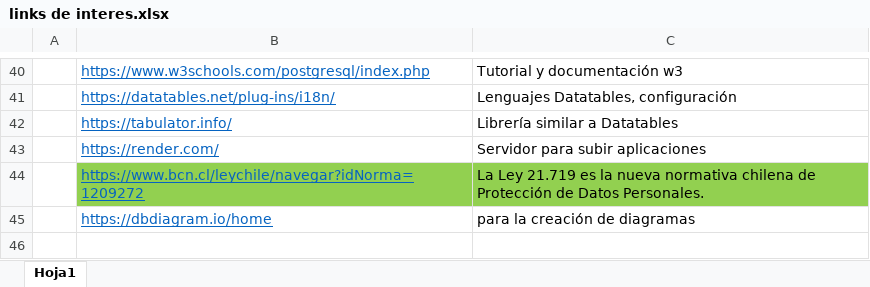
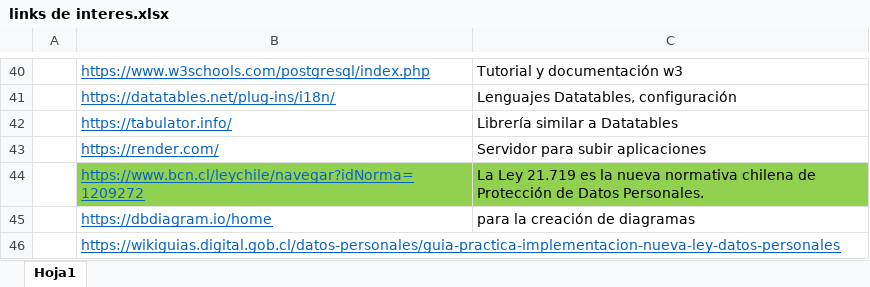
Before and after one commit to jotapegallardo/DESARROLLO_DE_APLICACIONES-FULL_STACK_JAVA_TRAINEE_RTD-25-01-13-0052-3_2026, an Excel workbook: links de interes.xlsx, sheet Hoja1, drawn as a sheet; only a part is shown, gaps mark what is left out; values as stored, in another font and other column widths than the file's, no borders; the diff names each change by its address in the sheet, - before the commit and + after, or states it on an @@ line.

```diff
--- a/links de interes.xlsx (sheet Hoja1)
+++ b/links de interes.xlsx (sheet Hoja1)
+row 46:  | https://wikiguias.digital.gob.cl/datos-personales/guia-practica-implementacion-nueva-ley-datos-personales
```
Also changed, not shown: 1 other file.
